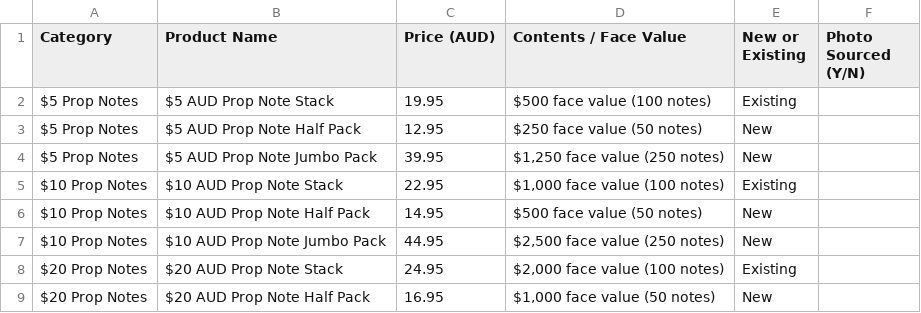
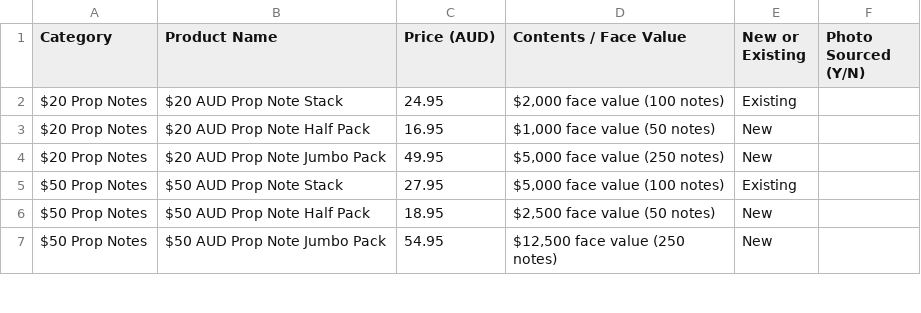
Before and after one commit to acecarts01/Aussie-Prop-Money, a CSV file: docs/product-photo-shotlist.csv, drawn as a sheet; only a part is shown; the shorter side is filled out with more unchanged rows; the diff names each change by its address in the sheet, - before the commit and + after, or states it on an @@ line.

Commit message:
Update shot-list and project docs to reflect $20 minimum denomination

```diff
--- a/docs/product-photo-shotlist.csv
+++ b/docs/product-photo-shotlist.csv
-row 2: $5 Prop Notes | $5 AUD Prop Note Stack | 19.95 | $500 face value (100 notes) | Existing
-row 3: $5 Prop Notes | $5 AUD Prop Note Half Pack | 12.95 | $250 face value (50 notes) | New
-row 4: $5 Prop Notes | $5 AUD Prop Note Jumbo Pack | 39.95 | $1,250 face value (250 notes) | New
-row 5: $10 Prop Notes | $10 AUD Prop Note Stack | 22.95 | $1,000 face value (100 notes) | Existing
-row 6: $10 Prop Notes | $10 AUD Prop Note Half Pack | 14.95 | $500 face value (50 notes) | New
-row 7: $10 Prop Notes | $10 AUD Prop Note Jumbo Pack | 44.95 | $2,500 face value (250 notes) | New
```
Also changed, not shown: 1 other file.
